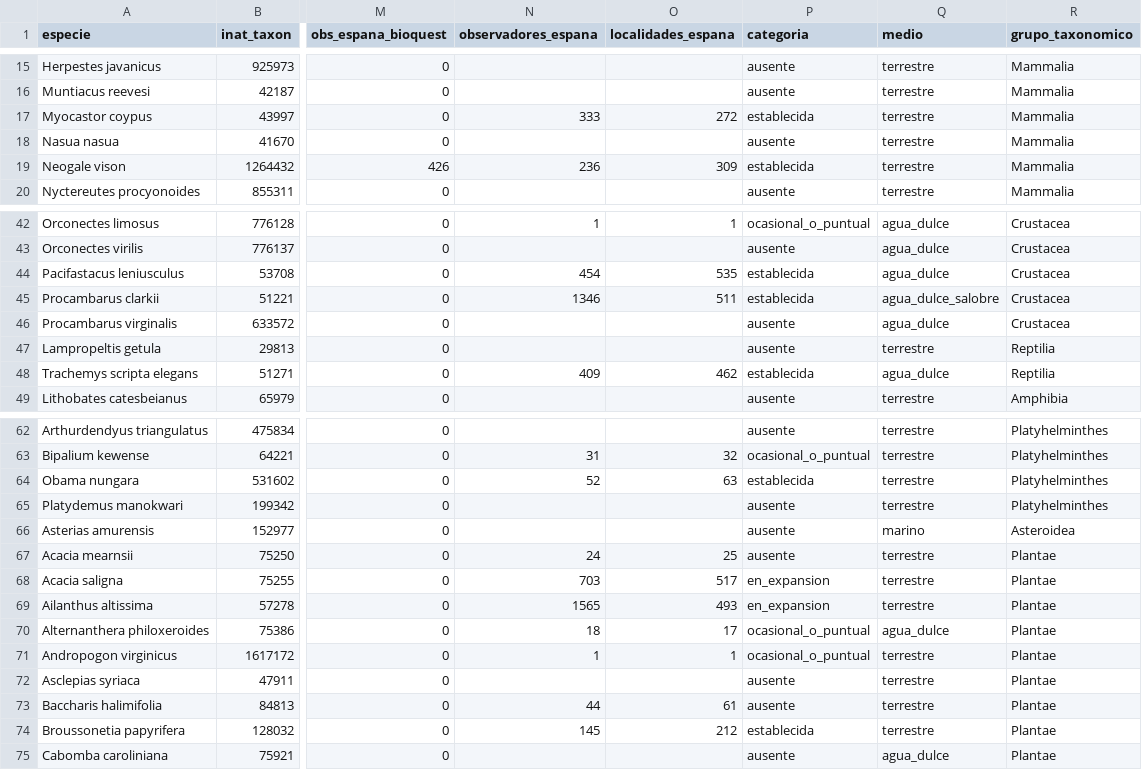
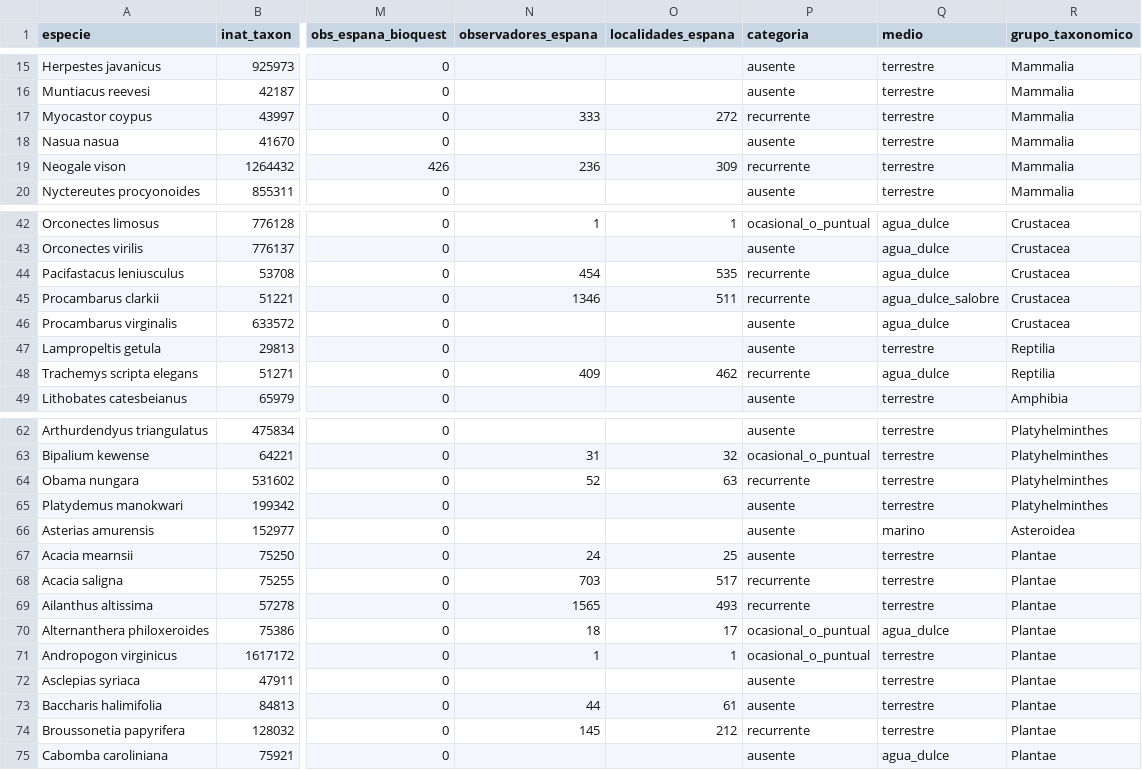
Before and after one commit to yespi/biofauna, a CSV file: papers/especies_invasoras_cataluna/material/presencia_cat_es.csv, drawn as a sheet; only a part is shown, gaps mark what is left out; the diff covers the shown part only; the diff names each change by its address in the sheet, - before the commit and + after, or states it on an @@ line.

```diff
--- a/papers/especies_invasoras_cataluna/material/presencia_cat_es.csv
+++ b/papers/especies_invasoras_cataluna/material/presencia_cat_es.csv
-P17 (categoria): establecida
+P17 (categoria): recurrente
-P19 (categoria): establecida
+P19 (categoria): recurrente
-P44:P45 (categoria): establecida
+P44:P45 (categoria): recurrente
-P48 (categoria): establecida
+P48 (categoria): recurrente
-P64 (categoria): establecida
+P64 (categoria): recurrente
-P68:P69 (categoria): en_expansion
+P68:P69 (categoria): recurrente
-P74 (categoria): establecida
+P74 (categoria): recurrente
```
Also changed, not shown: 9 edited cells elsewhere in this file, 18 other files.
